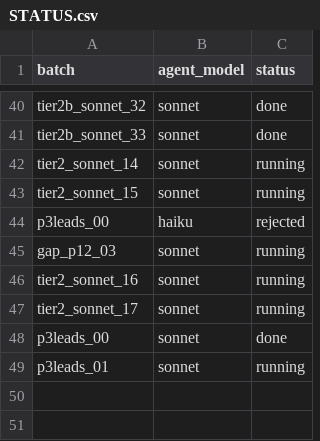
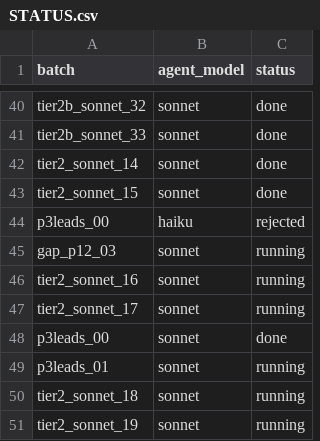
Before and after one commit to potpotman123/via-research, a CSV file: shards/batches/STATUS.csv, drawn as a sheet; only a part is shown, gaps mark what is left out.

```diff
--- a/shards/batches/STATUS.csv
+++ b/shards/batches/STATUS.csv
@@ -41,4 +41,4 @@ tier2b_sonnet_32,sonnet,done
 tier2b_sonnet_33,sonnet,done
-tier2_sonnet_14,sonnet,running
-tier2_sonnet_15,sonnet,running
+tier2_sonnet_14,sonnet,done
+tier2_sonnet_15,sonnet,done
 p3leads_00,haiku,rejected
@@ -49 +49,3 @@ p3leads_00,sonnet,done
 p3leads_01,sonnet,running
+tier2_sonnet_18,sonnet,running
+tier2_sonnet_19,sonnet,running
```
Also changed, not shown: shards/tier2_sonnet_16_17.csv, 2 other files.
